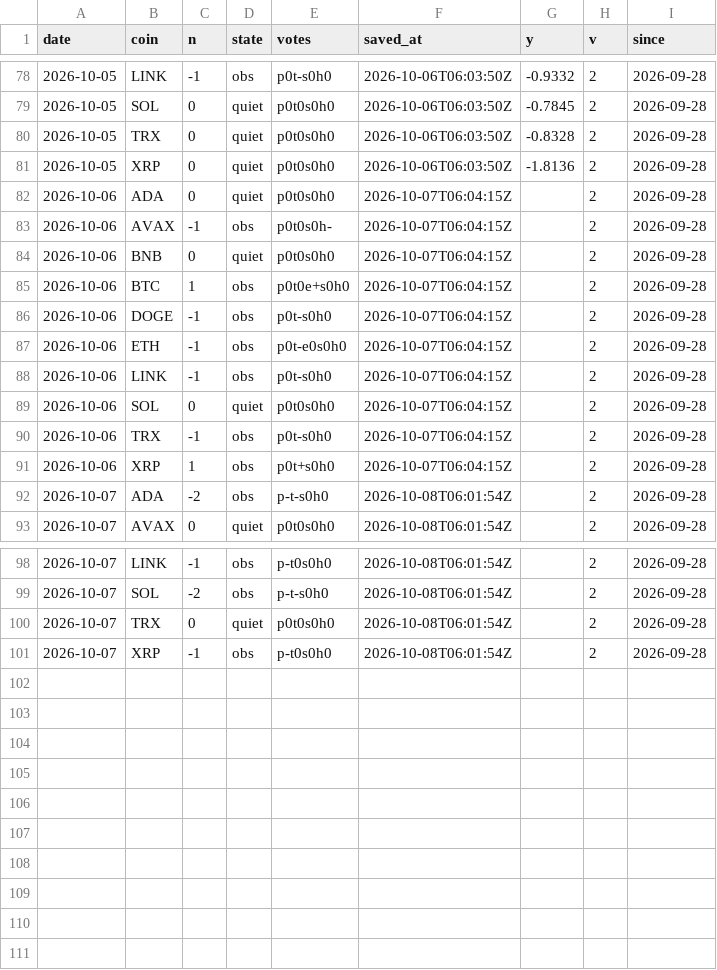
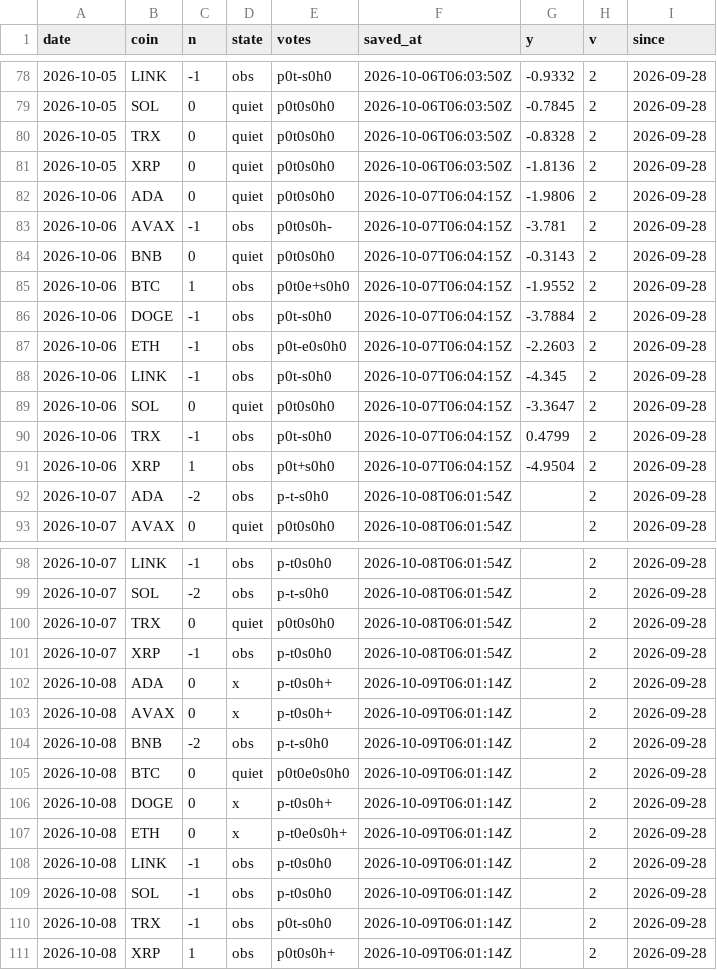
Before and after one commit to capitalflowai-app/capitalflowai-app.github.io, a CSV file: archiwum/krypto-dziennik.csv, drawn as a sheet; only a part is shown, gaps mark what is left out.

```diff
--- a/archiwum/krypto-dziennik.csv
+++ b/archiwum/krypto-dziennik.csv
@@ -81,12 +81,12 @@ date,coin,n,state,votes,saved_at,y,v,since
 2026-10-05,XRP,0,quiet,p0t0s0h0,2026-10-06T06:03:50Z,-1.8136,2,2026-09-28
-2026-10-06,ADA,0,quiet,p0t0s0h0,2026-10-07T06:04:15Z,,2,2026-09-28
-2026-10-06,AVAX,-1,obs,p0t0s0h-,2026-10-07T06:04:15Z,,2,2026-09-28
-2026-10-06,BNB,0,quiet,p0t0s0h0,2026-10-07T06:04:15Z,,2,2026-09-28
-2026-10-06,BTC,1,obs,p0t0e+s0h0,2026-10-07T06:04:15Z,,2,2026-09-28
-2026-10-06,DOGE,-1,obs,p0t-s0h0,2026-10-07T06:04:15Z,,2,2026-09-28
-2026-10-06,ETH,-1,obs,p0t-e0s0h0,2026-10-07T06:04:15Z,,2,2026-09-28
-2026-10-06,LINK,-1,obs,p0t-s0h0,2026-10-07T06:04:15Z,,2,2026-09-28
-2026-10-06,SOL,0,quiet,p0t0s0h0,2026-10-07T06:04:15Z,,2,2026-09-28
-2026-10-06,TRX,-1,obs,p0t-s0h0,2026-10-07T06:04:15Z,,2,2026-09-28
-2026-10-06,XRP,1,obs,p0t+s0h0,2026-10-07T06:04:15Z,,2,2026-09-28
+2026-10-06,ADA,0,quiet,p0t0s0h0,2026-10-07T06:04:15Z,-1.9806,2,2026-09-28
+2026-10-06,AVAX,-1,obs,p0t0s0h-,2026-10-07T06:04:15Z,-3.781,2,2026-09-28
+2026-10-06,BNB,0,quiet,p0t0s0h0,2026-10-07T06:04:15Z,-0.3143,2,2026-09-28
+2026-10-06,BTC,1,obs,p0t0e+s0h0,2026-10-07T06:04:15Z,-1.9552,2,2026-09-28
+2026-10-06,DOGE,-1,obs,p0t-s0h0,2026-10-07T06:04:15Z,-3.7884,2,2026-09-28
+2026-10-06,ETH,-1,obs,p0t-e0s0h0,2026-10-07T06:04:15Z,-2.2603,2,2026-09-28
+2026-10-06,LINK,-1,obs,p0t-s0h0,2026-10-07T06:04:15Z,-4.345,2,2026-09-28
+2026-10-06,SOL,0,quiet,p0t0s0h0,2026-10-07T06:04:15Z,-3.3647,2,2026-09-28
+2026-10-06,TRX,-1,obs,p0t-s0h0,2026-10-07T06:04:15Z,0.4799,2,2026-09-28
+2026-10-06,XRP,1,obs,p0t+s0h0,2026-10-07T06:04:15Z,-4.9504,2,2026-09-28
 2026-10-07,ADA,-2,obs,p-t-s0h0,2026-10-08T06:01:54Z,,2,2026-09-28
@@ -101 +101,11 @@ date,coin,n,state,votes,saved_at,y,v,since
 2026-10-07,XRP,-1,obs,p-t0s0h0,2026-10-08T06:01:54Z,,2,2026-09-28
+2026-10-08,ADA,0,x,p-t0s0h+,2026-10-09T06:01:14Z,,2,2026-09-28
+2026-10-08,AVAX,0,x,p-t0s0h+,2026-10-09T06:01:14Z,,2,2026-09-28
+2026-10-08,BNB,-2,obs,p-t-s0h0,2026-10-09T06:01:14Z,,2,2026-09-28
+2026-10-08,BTC,0,quiet,p0t0e0s0h0,2026-10-09T06:01:14Z,,2,2026-09-28
+2026-10-08,DOGE,0,x,p-t0s0h+,2026-10-09T06:01:14Z,,2,2026-09-28
+2026-10-08,ETH,0,x,p-t0e0s0h+,2026-10-09T06:01:14Z,,2,2026-09-28
+2026-10-08,LINK,-1,obs,p-t0s0h0,2026-10-09T06:01:14Z,,2,2026-09-28
+2026-10-08,SOL,-1,obs,p-t0s0h0,2026-10-09T06:01:14Z,,2,2026-09-28
+2026-10-08,TRX,-1,obs,p0t-s0h0,2026-10-09T06:01:14Z,,2,2026-09-28
+2026-10-08,XRP,1,obs,p0t0s0h+,2026-10-09T06:01:14Z,,2,2026-09-28
```
Also changed, not shown: archiwum/cftc-krypto.csv, archiwum/plynnosc.csv, 7 other files.
